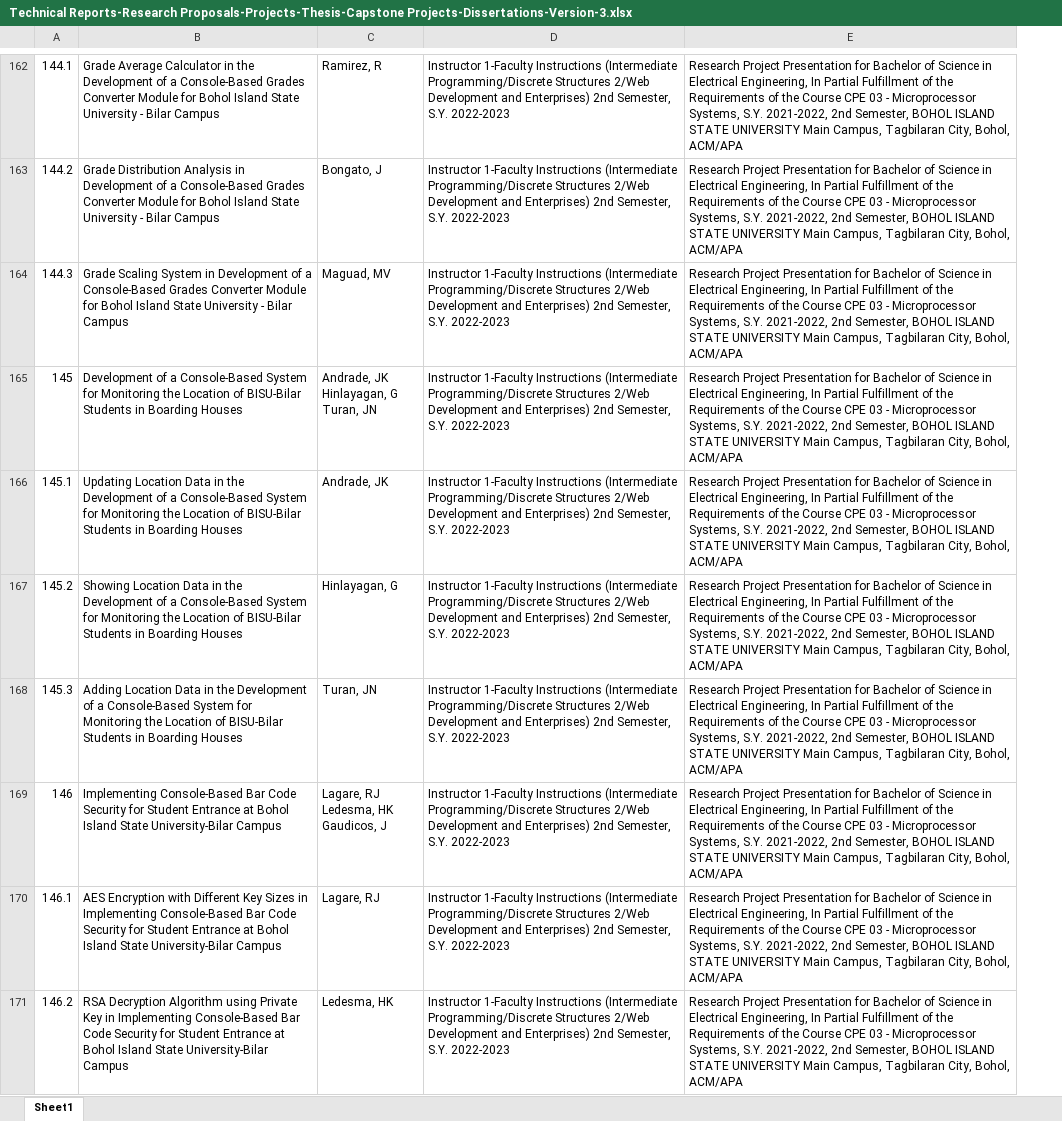
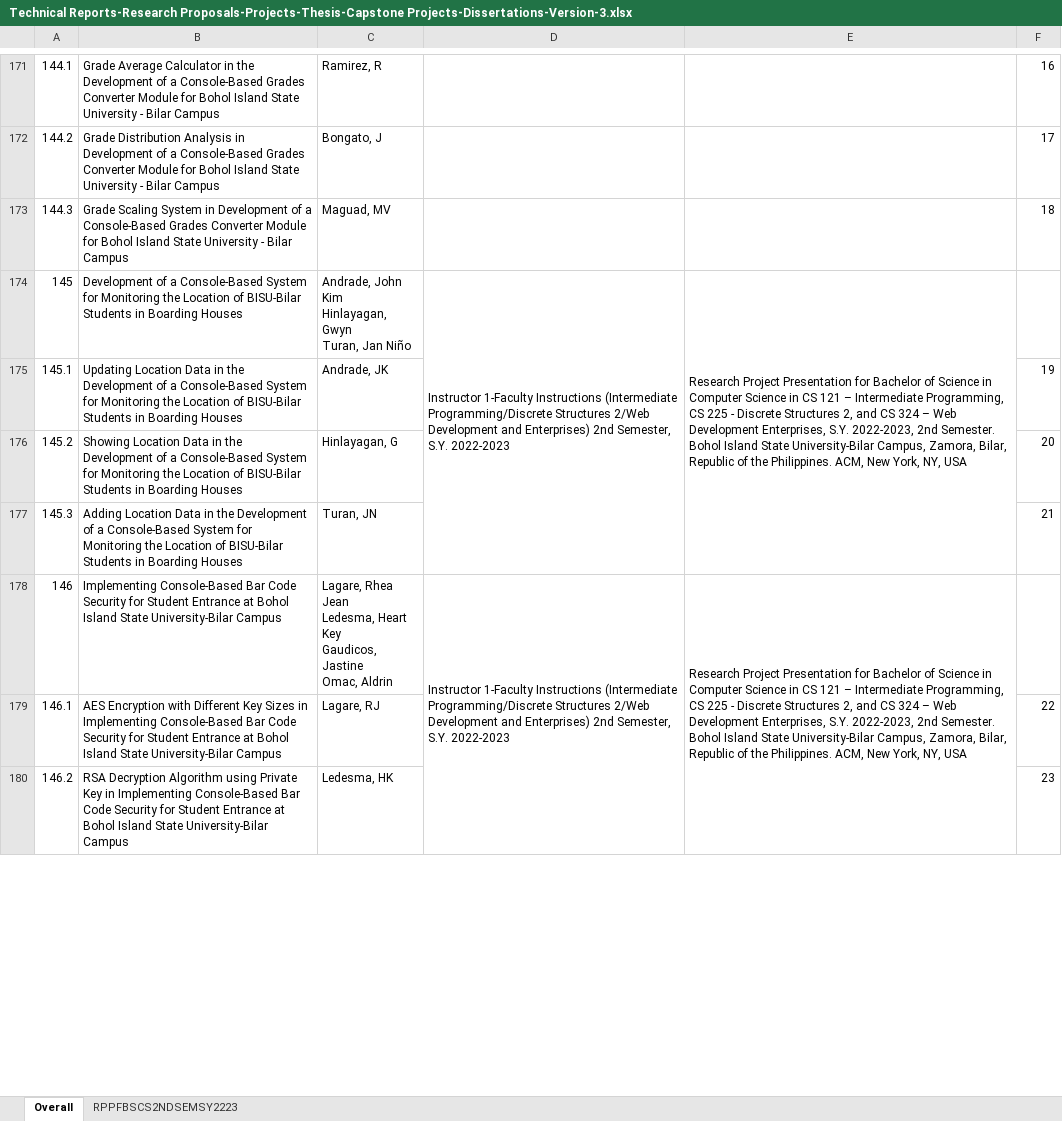
Before and after one commit to MAKASA-LABORATORY/ACADEMIC-SCHOLARLY-AND-PRACTICAL-APPLIED-WORKS, an Excel workbook: Technical Reports-Research Proposals-Projects-Thesis-Capstone Projects-Dissertations-Version-3.xlsx, sheet Overall, drawn as a sheet; only a part is shown, gaps mark what is left out; values as stored, in another font and other column widths than the file's, no cell formats; addresses are those after the commit; ↵ is a line break in a cell; the diff covers the shown part only; the diff names each change by its address in the sheet, - before the commit and + after, or states it on an @@ line.

```diff
--- a/Technical Reports-Research Proposals-Projects-Thesis-Capstone Projects-Dissertations-Version-3.xlsx (sheet Overall)
+++ b/Technical Reports-Research Proposals-Projects-Thesis-Capstone Projects-Dissertations-Version-3.xlsx (sheet Overall)
-sheet tab: Sheet1
+sheet tab: Overall
+sheet tab: RPPFBSCS2NDSEMSY2223
+column F, rows 171-180: 16 | 17 | 18 |  | 19 | 20 | 21 |  | 22 | 23
-D171:D173: Instructor 1-Faculty Instructions (Intermediate Programming/Discrete Structures 2/Web Development and Enterprises) 2nd Semester, S.Y. 2022-2023
+D171:D173: (empty)
-E171:E173: Research Project Presentation for Bachelor of Science in Electrical Engineering, In Partial Fulfillment of the Requirements of the Course CPE 03 - Microprocessor Systems, S.Y. 2021-2022, 2nd Semester, BOHOL ISLAND STATE UNIVERSITY Main Campus, Tagbilaran City, Bohol, ACM/APA
+E171:E173: (empty)
-C174: Andrade, JK ↵ Hinlayagan, G ↵ Turan, JN
+C174: Andrade, John Kim ↵ Hinlayagan, Gwyn ↵ Turan, Jan Niño
+D174:D177 merged
-E174: …Science in Electrical Engineering, In Partial Fulfillment of the Requirements of the Course CPE 03 - Microprocessor Systems, S.Y. 2021-2022, 2nd Semester, BOHOL ISLAND STATE UNIVERSITY Main Campus, Tagbilaran City, Bohol, ACM/APA
+E174: …Science in Computer Science in CS 121 – Intermediate Programming, CS 225 - Discrete Structures 2, and CS 324 – Web Development Enterprises, S.Y. 2022-2023, 2nd Semester. Bohol Island State University-Bilar Campus, Zamora, Bilar, Republic of the Philippines. ACM, New York, NY, USA
+E174:E177 merged
-D175:D177: Instructor 1-Faculty Instructions (Intermediate Programming/Discrete Structures 2/Web Development and Enterprises) 2nd Semester, S.Y. 2022-2023
+D175:D177: (empty)
-E175:E177: Research Project Presentation for Bachelor of Science in Electrical Engineering, In Partial Fulfillment of the Requirements of the Course CPE 03 - Microprocessor Systems, S.Y. 2021-2022, 2nd Semester, BOHOL ISLAND STATE UNIVERSITY Main Campus, Tagbilaran City, Bohol, ACM/APA
+E175:E177: (empty)
-C178: Lagare, RJ ↵ Ledesma, HK ↵ Gaudicos, J
+C178: Lagare, Rhea Jean ↵ Ledesma, Heart Key ↵ Gaudicos, Jastine ↵ Omac, Aldrin
+D178:D182 merged
-E178: …Science in Electrical Engineering, In Partial Fulfillment of the Requirements of the Course CPE 03 - Microprocessor Systems, S.Y. 2021-2022, 2nd Semester, BOHOL ISLAND STATE UNIVERSITY Main Campus, Tagbilaran City, Bohol, ACM/APA
+E178: …Science in Computer Science in CS 121 – Intermediate Programming, CS 225 - Discrete Structures 2, and CS 324 – Web Development Enterprises, S.Y. 2022-2023, 2nd Semester. Bohol Island State University-Bilar Campus, Zamora, Bilar, Republic of the Philippines. ACM, New York, NY, USA
+E178:E182 merged
-D179:D180: Instructor 1-Faculty Instructions (Intermediate Programming/Discrete Structures 2/Web Development and Enterprises) 2nd Semester, S.Y. 2022-2023
+D179:D180: (empty)
-E179:E180: Research Project Presentation for Bachelor of Science in Electrical Engineering, In Partial Fulfillment of the Requirements of the Course CPE 03 - Microprocessor Systems, S.Y. 2021-2022, 2nd Semester, BOHOL ISLAND STATE UNIVERSITY Main Campus, Tagbilaran City, Bohol, ACM/APA
+E179:E180: (empty)
```
Also changed, not shown: 229 added rows, 18 removed rows, 432 edited cells, merged cells and row numbers in column A elsewhere in this sheet, cell formats, 2 other files.
